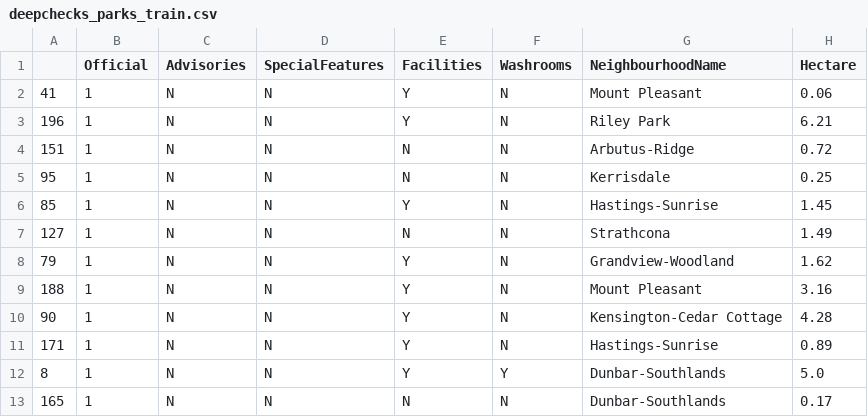
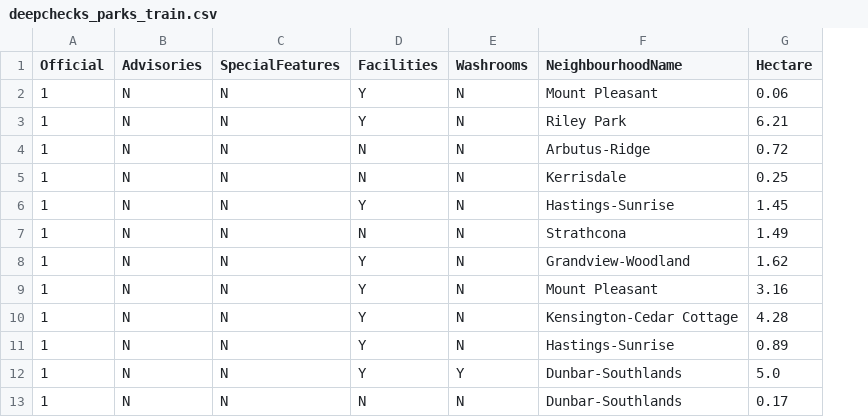
Before and after one commit to rsokolsnyder/washrooms-in-vancouver-parks, a CSV file: data/processed/deepchecks_parks_train.csv, drawn as a sheet; only a part is shown; the diff names each change by its address in the sheet, - before the commit and + after, or states it on an @@ line.

```diff
--- a/data/processed/deepchecks_parks_train.csv
+++ b/data/processed/deepchecks_parks_train.csv
-column A, rows 2-13: 41 | 196 | 151 | 95 | 85 | 127 | 79 | 188 | 90 | 171 | 8 | 165
```
Also changed, not shown: data/processed/pandera_validated_parks.csv, results/tables/combined_result.csv, 10 other files.
